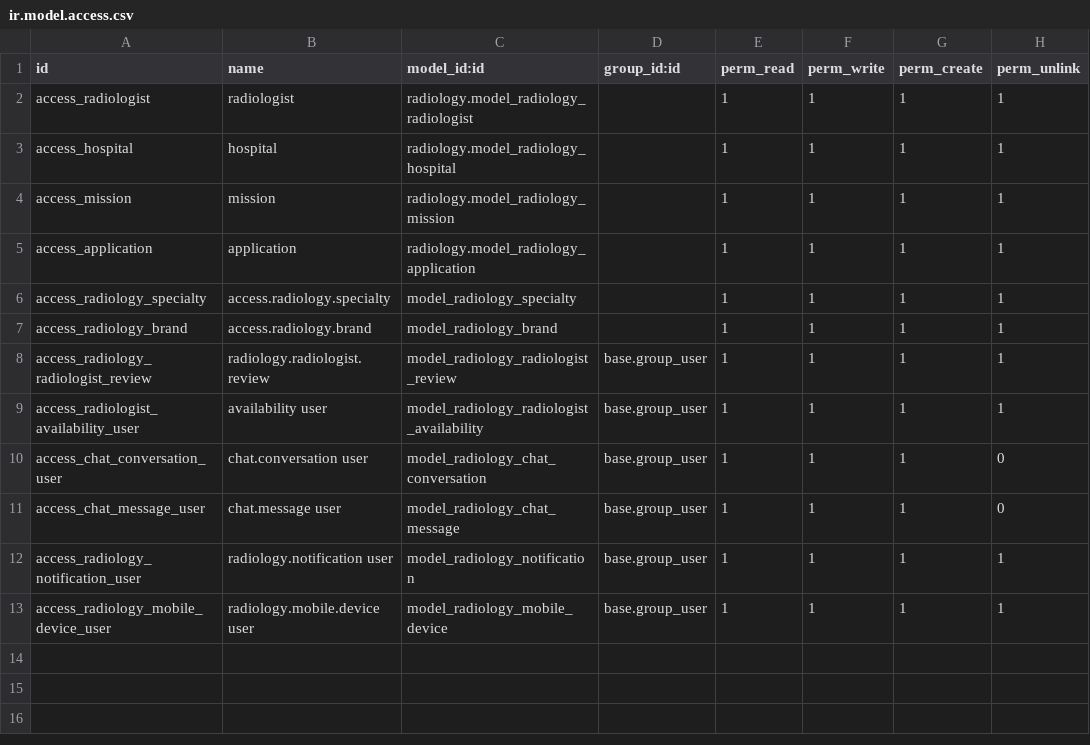
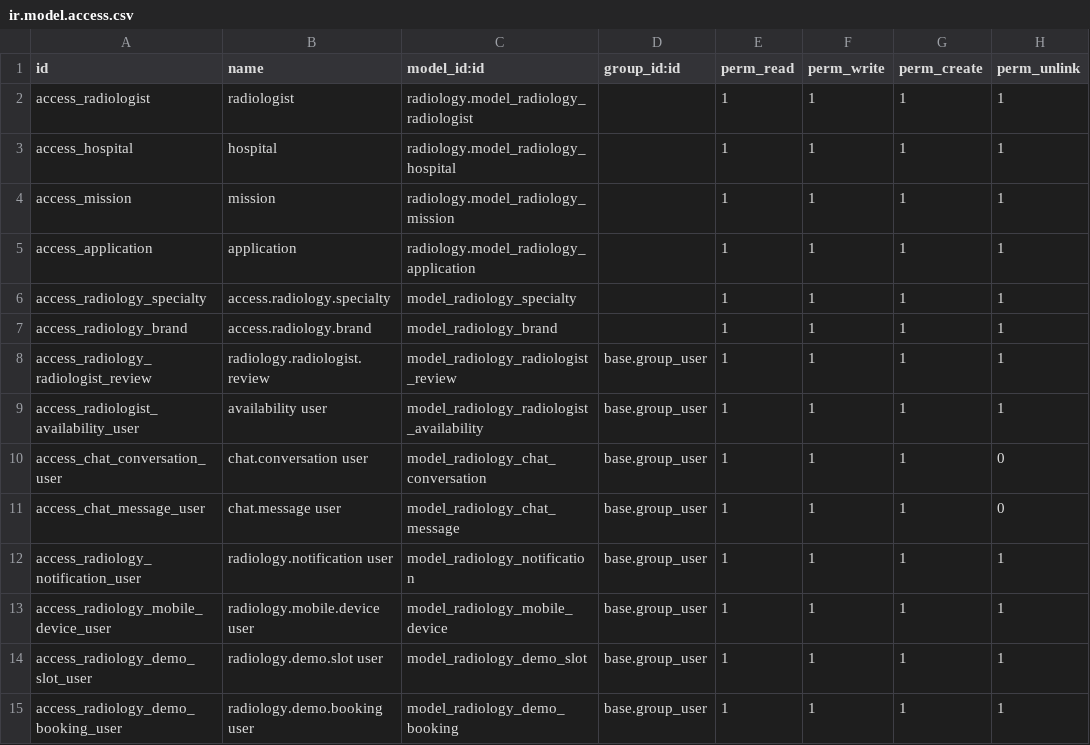
Before and after one commit to medteamdoo/radiology, a CSV file: radiology/security/ir.model.access.csv, drawn as a sheet.

```diff
--- a/radiology/security/ir.model.access.csv
+++ b/radiology/security/ir.model.access.csv
@@ -13 +13,3 @@ access_radiology_notification_user,radiology.notification user,model_radiology_n
 access_radiology_mobile_device_user,radiology.mobile.device user,model_radiology_mobile_device,base.group_user,1,1,1,1
+access_radiology_demo_slot_user,radiology.demo.slot user,model_radiology_demo_slot,base.group_user,1,1,1,1
+access_radiology_demo_booking_user,radiology.demo.booking user,model_radiology_demo_booking,base.group_user,1,1,1,1
```
Also changed, not shown: 6 other files.
